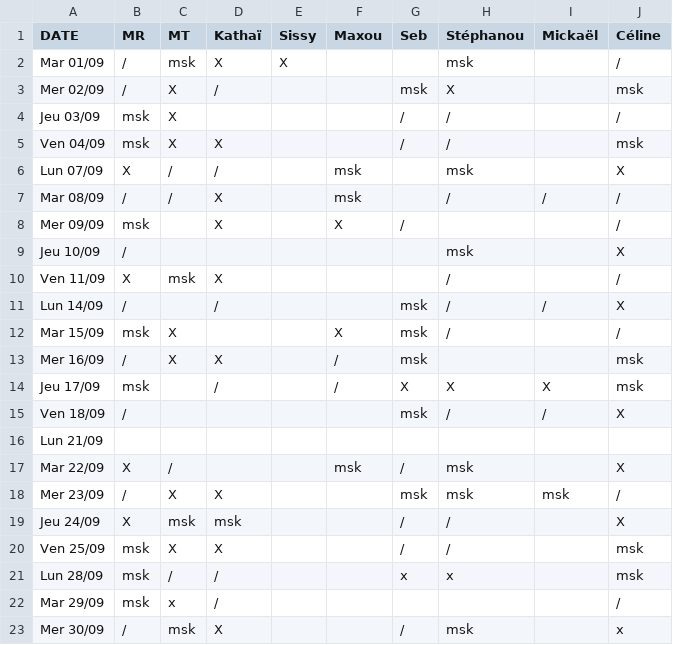
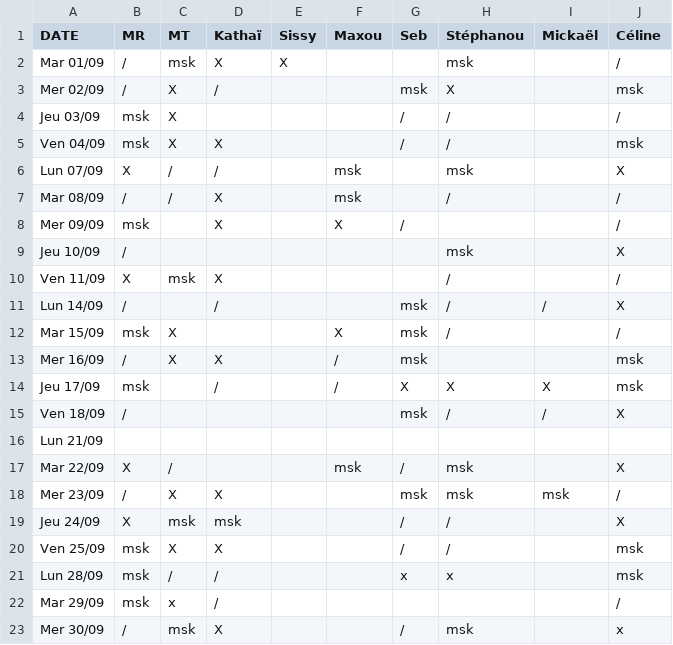
Before and after one commit to rush-boy/win-ramy-scores, a CSV file: scores_09_2026.csv, drawn as a sheet.

Commit message:
Mise à jour manuelle

```diff
--- a/scores_09_2026.csv
+++ b/scores_09_2026.csv
@@ -6,3 +6,3 @@ Ven 04/09,msk,X,X,,,/,/,,msk
 Lun 07/09,X,/,/,,msk,,msk,,X
-Mar 08/09,/,/,X,,msk,,/,/,/
+Mar 08/09,/,/,X,,msk,,/,,/
 Mer 09/09,msk,,X,,X,/,,,/
```
